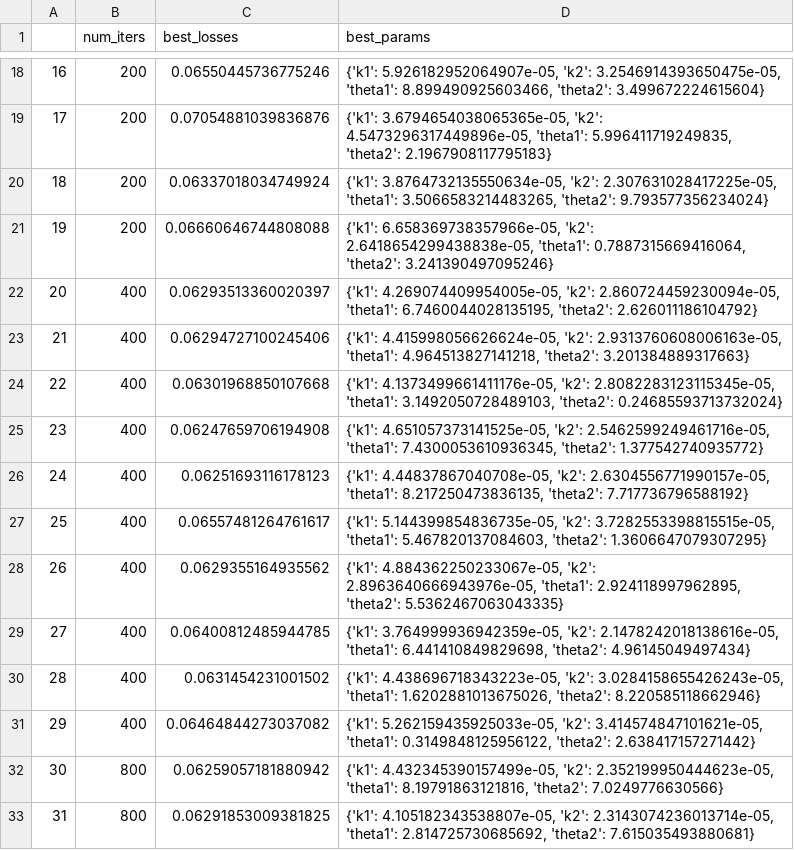
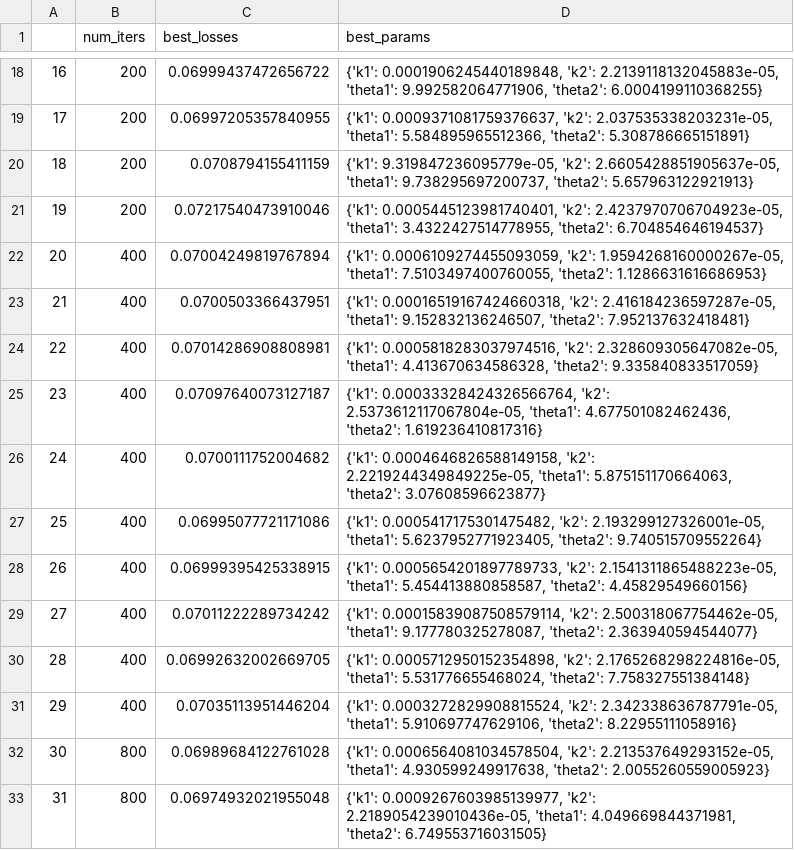
Before and after one commit to cjmerzbacher/msc-thesis, a CSV file: continuous_hyperopt/num_trials_data.csv, drawn as a sheet; only a part is shown, gaps mark what is left out; the diff covers the shown part only.

```diff
--- a/continuous_hyperopt/num_trials_data.csv
+++ b/continuous_hyperopt/num_trials_data.csv
@@ -18,16 +18,16 @@
-16,200,0.06550445736775246,"{'k1': 5.926182952064907e-05, 'k2': 3.2546914393650475e-05, 'theta1': 8.899490925603466, 'theta2': 3.499672224615604}"
-17,200,0.07054881039836876,"{'k1': 3.6794654038065365e-05, 'k2': 4.5473296317449896e-05, 'theta1': 5.996411719249835, 'theta2': 2.1967908117795183}"
-18,200,0.06337018034749924,"{'k1': 3.8764732135550634e-05, 'k2': 2.307631028417225e-05, 'theta1': 3.5066583214483265, 'theta2': 9.793577356234024}"
-19,200,0.06660646744808088,"{'k1': 6.658369738357966e-05, 'k2': 2.6418654299438838e-05, 'theta1': 0.7887315669416064, 'theta2': 3.241390497095246}"
-20,400,0.06293513360020397,"{'k1': 4.269074409954005e-05, 'k2': 2.860724459230094e-05, 'theta1': 6.7460044028135195, 'theta2': 2.626011186104792}"
-21,400,0.06294727100245406,"{'k1': 4.415998056626624e-05, 'k2': 2.9313760608006163e-05, 'theta1': 4.964513827141218, 'theta2': 3.201384889317663}"
-22,400,0.06301968850107668,"{'k1': 4.1373499661411176e-05, 'k2': 2.8082283123115345e-05, 'theta1': 3.1492050728489103, 'theta2': 0.24685593713732024}"
-23,400,0.06247659706194908,"{'k1': 4.651057373141525e-05, 'k2': 2.5462599249461716e-05, 'theta1': 7.4300053610936345, 'theta2': 1.377542740935772}"
-24,400,0.06251693116178123,"{'k1': 4.44837867040708e-05, 'k2': 2.6304556771990157e-05, 'theta1': 8.217250473836135, 'theta2': 7.717736796588192}"
-25,400,0.06557481264761617,"{'k1': 5.144399854836735e-05, 'k2': 3.7282553398815515e-05, 'theta1': 5.467820137084603, 'theta2': 1.3606647079307295}"
-26,400,0.0629355164935562,"{'k1': 4.884362250233067e-05, 'k2': 2.8963640666943976e-05, 'theta1': 2.924118997962895, 'theta2': 5.5362467063043335}"
-27,400,0.06400812485944785,"{'k1': 3.764999936942359e-05, 'k2': 2.1478242018138616e-05, 'theta1': 6.441410849829698, 'theta2': 4.96145049497434}"
-28,400,0.0631454231001502,"{'k1': 4.438696718343223e-05, 'k2': 3.0284158655426243e-05, 'theta1': 1.6202881013675026, 'theta2': 8.220585118662946}"
-29,400,0.06464844273037082,"{'k1': 5.262159435925033e-05, 'k2': 3.414574847101621e-05, 'theta1': 0.3149848125956122, 'theta2': 2.638417157271442}"
-30,800,0.06259057181880942,"{'k1': 4.432345390157499e-05, 'k2': 2.352199950444623e-05, 'theta1': 8.19791863121816, 'theta2': 7.0249776630566}"
-31,800,0.06291853009381825,"{'k1': 4.105182343538807e-05, 'k2': 2.3143074236013714e-05, 'theta1': 2.814725730685692, 'theta2': 7.615035493880681}"
+16,200,0.06999437472656722,"{'k1': 0.0001906245440189848, 'k2': 2.2139118132045883e-05, 'theta1': 9.992582064771906, 'theta2': 6.0004199110368255}"
+17,200,0.06997205357840955,"{'k1': 0.0009371081759376637, 'k2': 2.037535338203231e-05, 'theta1': 5.584895965512366, 'theta2': 5.308786665151891}"
+18,200,0.0708794155411159,"{'k1': 9.319847236095779e-05, 'k2': 2.6605428851905637e-05, 'theta1': 9.738295697200737, 'theta2': 5.657963122921913}"
+19,200,0.07217540473910046,"{'k1': 0.0005445123981740401, 'k2': 2.4237970706704923e-05, 'theta1': 3.4322427514778955, 'theta2': 6.704854646194537}"
+20,400,0.07004249819767894,"{'k1': 0.0006109274455093059, 'k2': 1.9594268160000267e-05, 'theta1': 7.5103497400760055, 'theta2': 1.1286631616686953}"
+21,400,0.0700503366437951,"{'k1': 0.00016519167424660318, 'k2': 2.416184236597287e-05, 'theta1': 9.152832136246507, 'theta2': 7.952137632418481}"
+22,400,0.07014286908808981,"{'k1': 0.0005818283037974516, 'k2': 2.328609305647082e-05, 'theta1': 4.413670634586328, 'theta2': 9.335840833517059}"
+23,400,0.07097640073127187,"{'k1': 0.00033328424326566764, 'k2': 2.5373612117067804e-05, 'theta1': 4.677501082462436, 'theta2': 1.619236410817316}"
+24,400,0.0700111752004682,"{'k1': 0.0004646826588149158, 'k2': 2.2219244349849225e-05, 'theta1': 5.875151170664063, 'theta2': 3.07608596623877}"
+25,400,0.06995077721171086,"{'k1': 0.0005417175301475482, 'k2': 2.193299127326001e-05, 'theta1': 5.6237952771923405, 'theta2': 9.740515709552264}"
+26,400,0.06999395425338915,"{'k1': 0.0005654201897789733, 'k2': 2.1541311865488223e-05, 'theta1': 5.454413880858587, 'theta2': 4.45829549660156}"
+27,400,0.07011222289734242,"{'k1': 0.00015839087508579114, 'k2': 2.500318067754462e-05, 'theta1': 9.177780325278087, 'theta2': 2.363940594544077}"
+28,400,0.06992632002669705,"{'k1': 0.0005712950152354898, 'k2': 2.1765268298224816e-05, 'theta1': 5.531776655468024, 'theta2': 7.758327551384148}"
+29,400,0.07035113951446204,"{'k1': 0.0003272829908815524, 'k2': 2.342338636787791e-05, 'theta1': 5.910697747629106, 'theta2': 8.22955111058916}"
+30,800,0.06989684122761028,"{'k1': 0.0006564081034578504, 'k2': 2.213537649293152e-05, 'theta1': 4.930599249917638, 'theta2': 2.0055260559005923}"
+31,800,0.06974932021955048,"{'k1': 0.0009267603985139977, 'k2': 2.2189054239010436e-05, 'theta1': 4.049669844371981, 'theta2': 6.749553716031505}"
```
Also changed, not shown: 48 edited cells elsewhere in this file, initialization_experiments/Da_bestloss_samples.csv, 8 other files.
